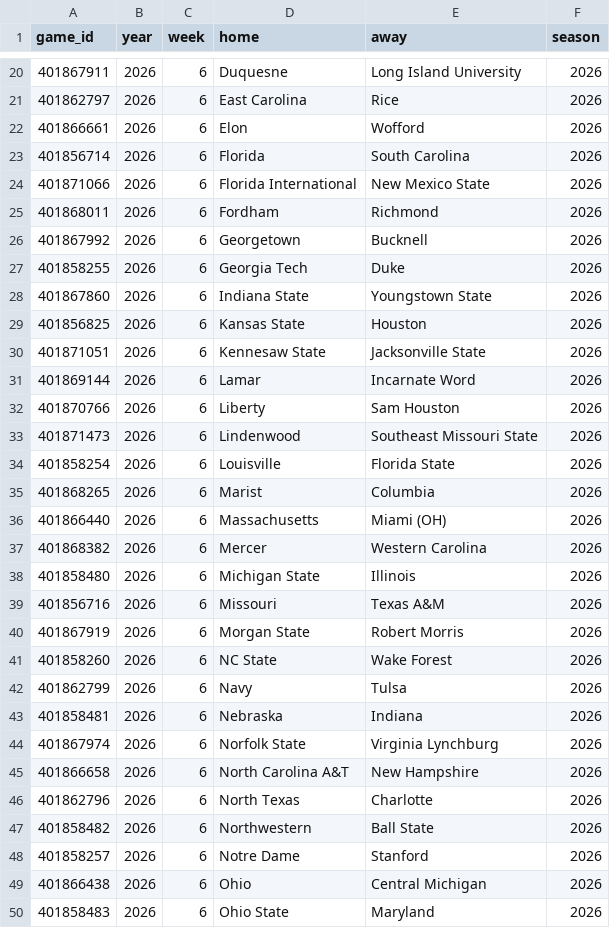
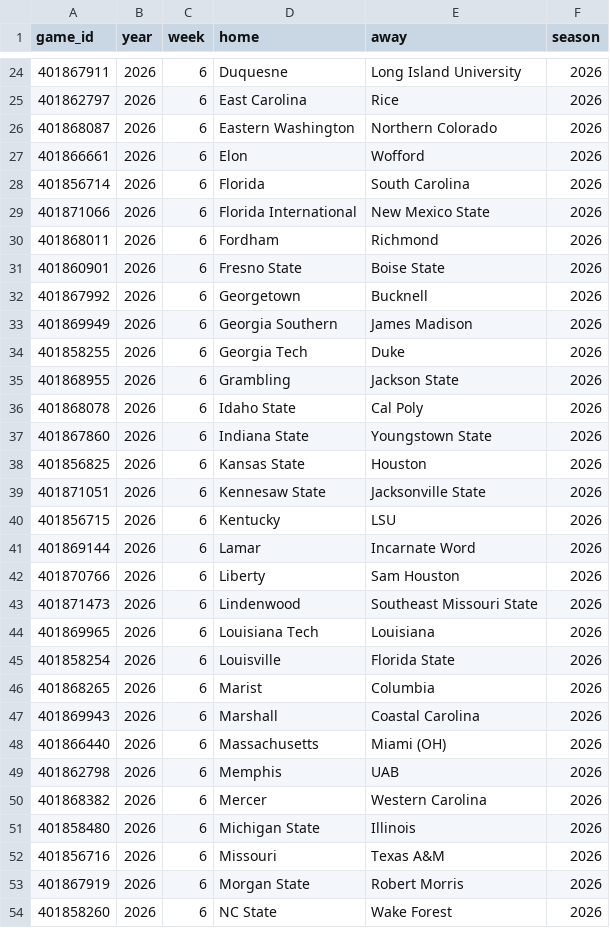
Before and after one commit to sportsdataverse/cfbfastR-data, a CSV file: data/games_in_data_repo.csv, drawn as a sheet; only a part is shown, gaps mark what is left out; the shorter side is filled out with more unchanged rows; the diff covers the shown part only.

```diff
--- a/data/games_in_data_repo.csv
+++ b/data/games_in_data_repo.csv
@@ -21,2 +25,3 @@
 401862797,2026,6,"East Carolina","Rice",2026
+401868087,2026,6,"Eastern Washington","Northern Colorado",2026
 401866661,2026,6,"Elon","Wofford",2026
@@ -25,4 +30,8 @@
 401868011,2026,6,"Fordham","Richmond",2026
+401860901,2026,6,"Fresno State","Boise State",2026
 401867992,2026,6,"Georgetown","Bucknell",2026
+401869949,2026,6,"Georgia Southern","James Madison",2026
 401858255,2026,6,"Georgia Tech","Duke",2026
+401868955,2026,6,"Grambling","Jackson State",2026
+401868078,2026,6,"Idaho State","Cal Poly",2026
 401867860,2026,6,"Indiana State","Youngstown State",2026
@@ -30,2 +39,3 @@
 401871051,2026,6,"Kennesaw State","Jacksonville State",2026
+401856715,2026,6,"Kentucky","LSU",2026
 401869144,2026,6,"Lamar","Incarnate Word",2026
@@ -33,5 +43,8 @@
 401871473,2026,6,"Lindenwood","Southeast Missouri State",2026
+401869965,2026,6,"Louisiana Tech","Louisiana",2026
 401858254,2026,6,"Louisville","Florida State",2026
 401868265,2026,6,"Marist","Columbia",2026
+401869943,2026,6,"Marshall","Coastal Carolina",2026
 401866440,2026,6,"Massachusetts","Miami (OH)",2026
+401862798,2026,6,"Memphis","UAB",2026
 401868382,2026,6,"Mercer","Western Carolina",2026
```
Also changed, not shown: 15 added rows elsewhere in this file, schedules/csv/cfb_schedules_2026.csv, 7 other files.
